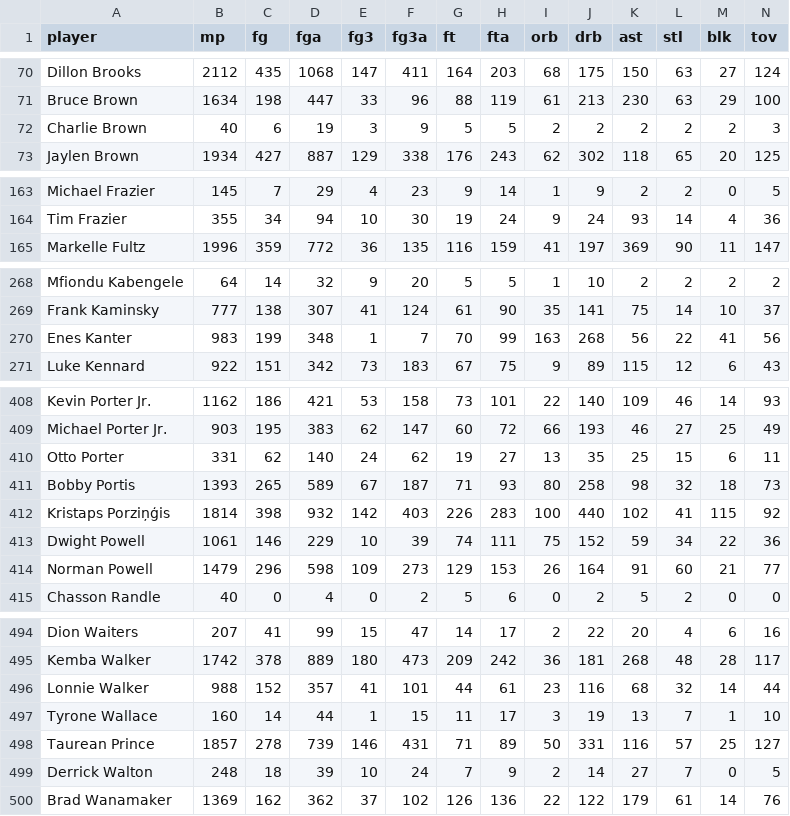
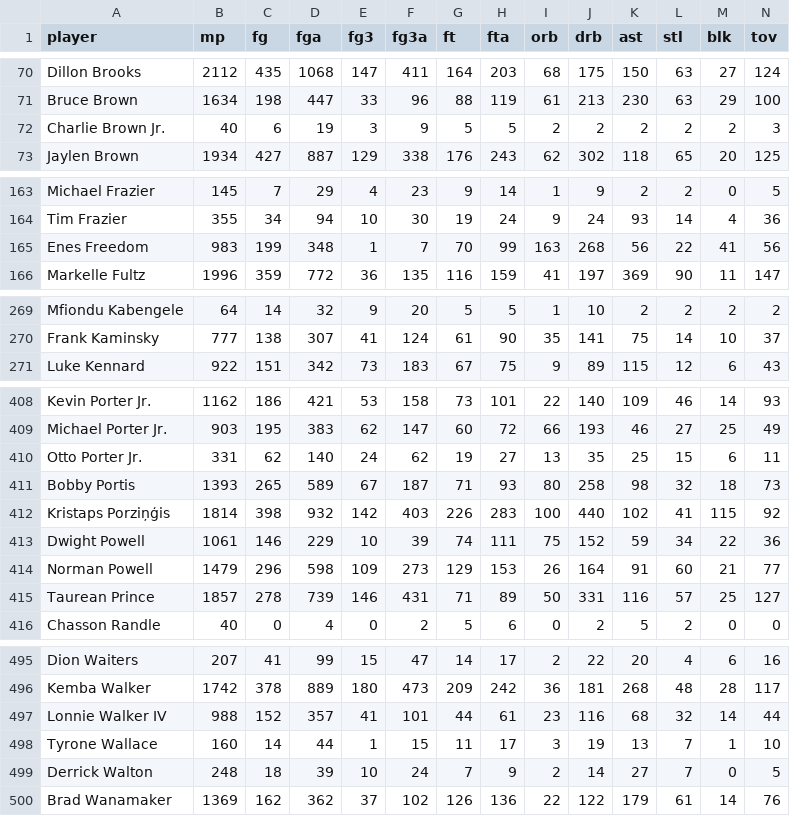
Before and after one commit to williamyixin/NBAPredictionML, a CSV file: data/2020_end_of_season_player_summary.csv, drawn as a sheet; only a part is shown, gaps mark what is left out; removed rows and columns are numbered as before the commit, all else as after; rows hold the shown columns only; the diff covers the shown part only; the diff names each change by its address in the sheet, - before the commit and + after, or states it on an @@ line.

Commit message:
2022-2023 Season Day 1 + some day 2 predictions

```diff
--- a/data/2020_end_of_season_player_summary.csv
+++ b/data/2020_end_of_season_player_summary.csv
-A72 (player): Charlie Brown
+A72 (player): Charlie Brown Jr.
+row 165: Enes Freedom | 983 | 199 | 348 | 1 | 7 | 70 | 99 | 163 | 268 | 56 | 22 | 41 | 56
-row 270: Enes Kanter | 983 | 199 | 348 | 1 | 7 | 70 | 99 | 163 | 268 | 56 | 22 | 41 | 56
-A410 (player): Otto Porter
+A410 (player): Otto Porter Jr.
@@ row 498 moved to row 415: Taurean Prince @@
-A497 (player): Lonnie Walker
+A497 (player): Lonnie Walker IV
```
Also changed, not shown: 6 edited cells elsewhere in this file, 23 other files.
